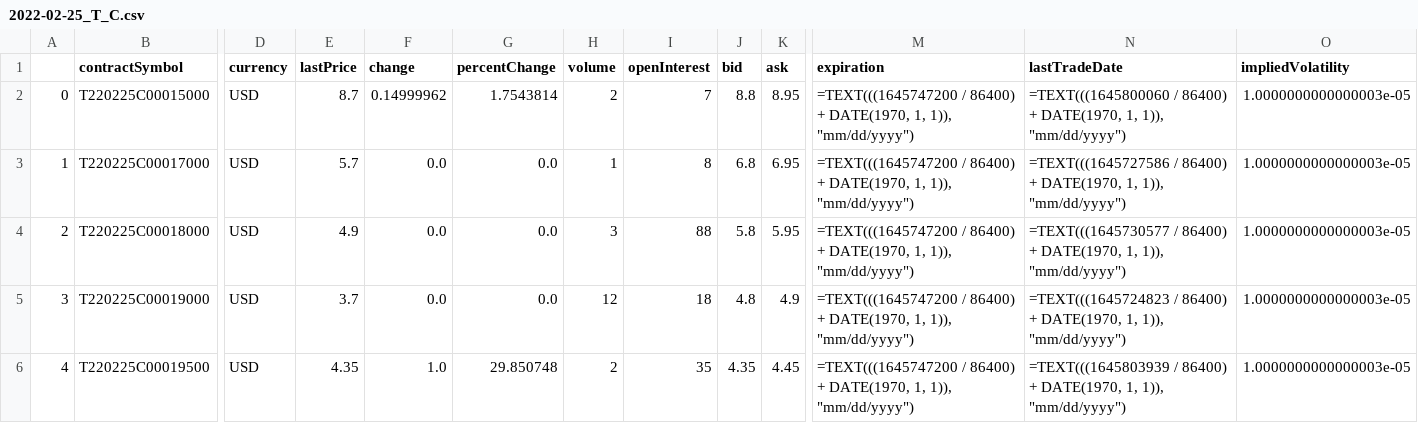
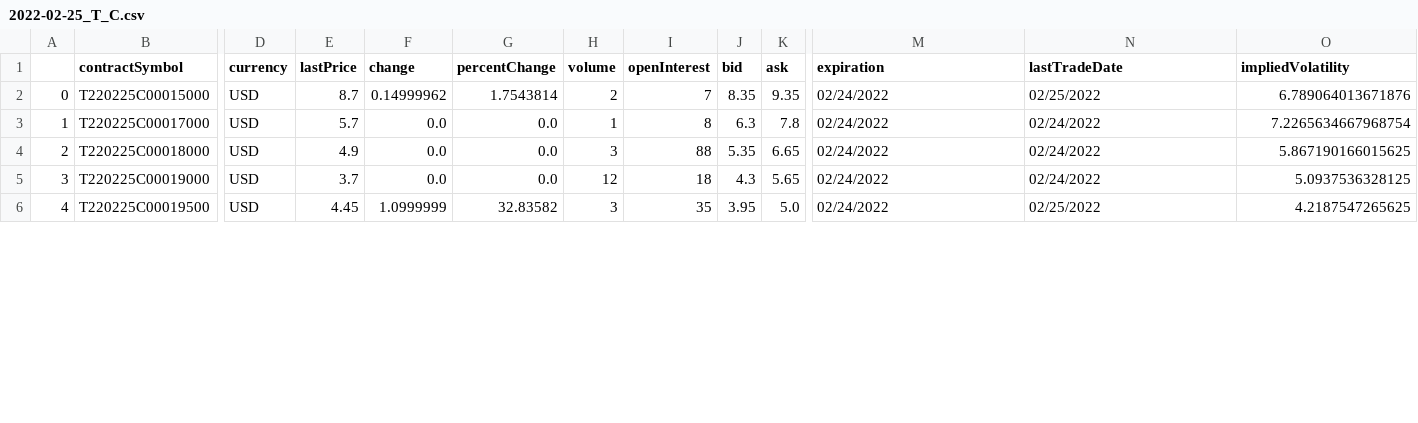
Before and after one commit to danielwd74/Yahoo_finance_api_analyzer, a CSV file: call_options/2022-02-25_T_C.csv, drawn as a sheet; only a part is shown, gaps mark what is left out; the diff covers the shown part only; the diff names each change by its address in the sheet, - before the commit and + after, or states it on an @@ line.

Commit message:
Added feature, change UTC to date string mm/dd/yyyy for better analysis for expiration and lastTradeDate, also update examples

```diff
--- a/call_options/2022-02-25_T_C.csv
+++ b/call_options/2022-02-25_T_C.csv
-J2 (bid): 8.8
+J2 (bid): 8.35
-K2 (ask): 8.95
+K2 (ask): 9.35
-M2:M6 (expiration): =TEXT(((1645747200 / 86400) + DATE(1970, 1, 1)), "mm/dd/yyyy")
+M2:M6 (expiration): 02/24/2022
-N2 (lastTradeDate): =TEXT(((1645800060 / 86400) + DATE(1970, 1, 1)), "mm/dd/yyyy")
+N2 (lastTradeDate): 02/25/2022
-O2 (impliedVolatility): 1.0000000000000003e-05
+O2 (impliedVolatility): 6.789064013671876
-J3 (bid): 6.8
+J3 (bid): 6.3
-K3 (ask): 6.95
+K3 (ask): 7.8
-N3 (lastTradeDate): =TEXT(((1645727586 / 86400) + DATE(1970, 1, 1)), "mm/dd/yyyy")
+N3 (lastTradeDate): 02/24/2022
-O3 (impliedVolatility): 1.0000000000000003e-05
+O3 (impliedVolatility): 7.2265634667968754
-J4 (bid): 5.8
+J4 (bid): 5.35
-K4 (ask): 5.95
+K4 (ask): 6.65
-N4 (lastTradeDate): =TEXT(((1645730577 / 86400) + DATE(1970, 1, 1)), "mm/dd/yyyy")
+N4 (lastTradeDate): 02/24/2022
-O4 (impliedVolatility): 1.0000000000000003e-05
+O4 (impliedVolatility): 5.867190166015625
-J5 (bid): 4.8
+J5 (bid): 4.3
-K5 (ask): 4.9
+K5 (ask): 5.65
-N5 (lastTradeDate): =TEXT(((1645724823 / 86400) + DATE(1970, 1, 1)), "mm/dd/yyyy")
+N5 (lastTradeDate): 02/24/2022
-O5 (impliedVolatility): 1.0000000000000003e-05
+O5 (impliedVolatility): 5.0937536328125
-E6 (lastPrice): 4.35
+E6 (lastPrice): 4.45
-F6 (change): 1.0
+F6 (change): 1.0999999
-G6 (percentChange): 29.850748
+G6 (percentChange): 32.83582
-H6 (volume): 2
+H6 (volume): 3
-J6 (bid): 4.35
+J6 (bid): 3.95
-K6 (ask): 4.45
+K6 (ask): 5.0
-N6 (lastTradeDate): =TEXT(((1645803939 / 86400) + DATE(1970, 1, 1)), "mm/dd/yyyy")
+N6 (lastTradeDate): 02/25/2022
-O6 (impliedVolatility): 1.0000000000000003e-05
+O6 (impliedVolatility): 4.2187547265625
```
Also changed, not shown: 116 edited cells elsewhere in this file, put_options/2022-02-25_T_P.csv, 33 other files.
